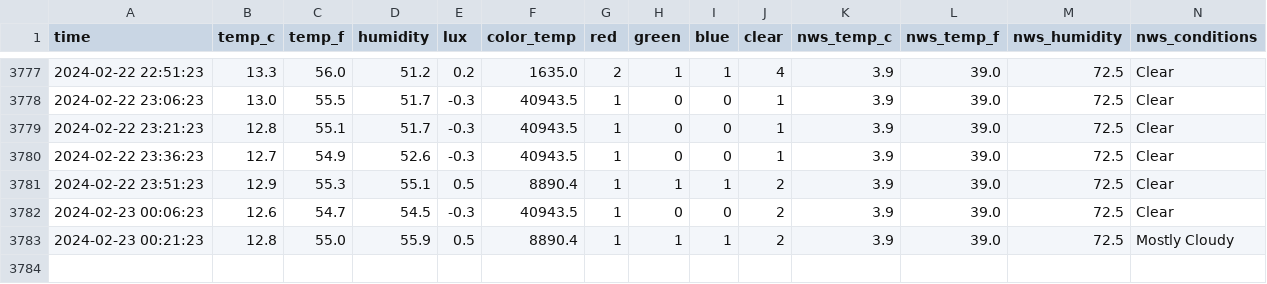
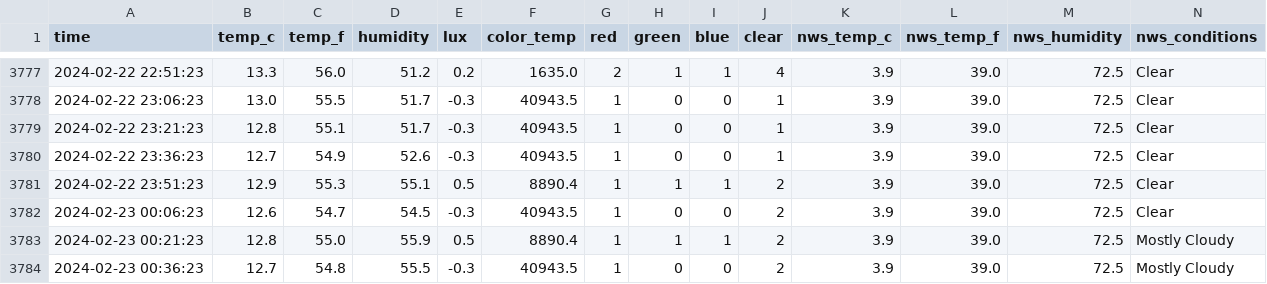
Before and after one commit to emilyanndavis/drafty, a CSV file: _data/all.csv, drawn as a sheet; only a part is shown, gaps mark what is left out.

```diff
--- a/_data/all.csv
+++ b/_data/all.csv
@@ -3783 +3783,2 @@ time,temp_c,temp_f,humidity,lux,color_temp,red,green,blue,clear,nws_temp_c,nws_t
 2024-02-23 00:21:23,12.8,55.0,55.9,0.5,8890.4,1,1,1,2,3.9,39.0,72.5,Mostly Cloudy
+2024-02-23 00:36:23,12.7,54.8,55.5,-0.3,40943.5,1,0,0,2,3.9,39.0,72.5,Mostly Cloudy
```
Also changed, not shown: 1 other file.
